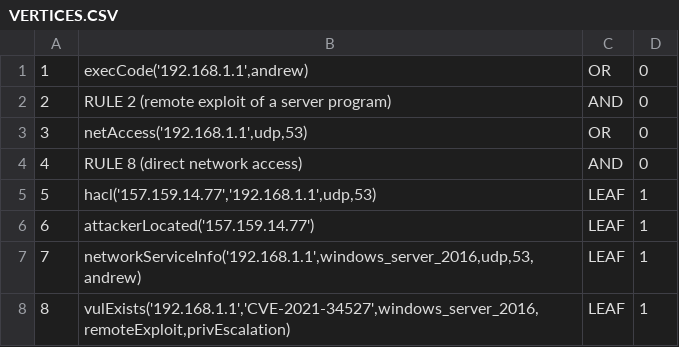
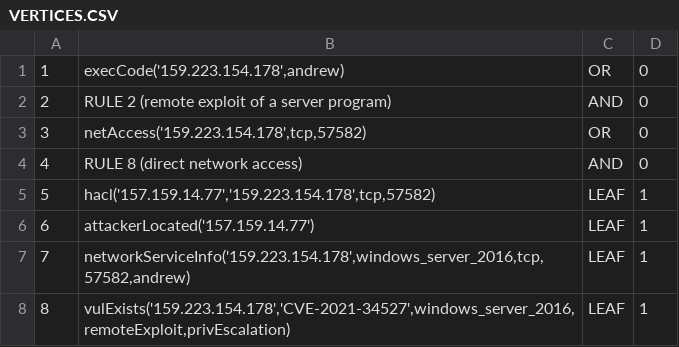
Before and after one commit to Kekere/prelude-elk, a CSV file: public_html/scriptphp/VERTICES.CSV, drawn as a sheet.

```diff
--- a/public_html/scriptphp/VERTICES.CSV
+++ b/public_html/scriptphp/VERTICES.CSV
@@ -1,8 +1,8 @@
-1,"execCode('192.168.1.1',andrew)","OR",0
+1,"execCode('159.223.154.178',andrew)","OR",0
 2,"RULE 2 (remote exploit of a server program)","AND",0
-3,"netAccess('192.168.1.1',udp,53)","OR",0
+3,"netAccess('159.223.154.178',tcp,57582)","OR",0
 4,"RULE 8 (direct network access)","AND",0
-5,"hacl('157.159.14.77','192.168.1.1',udp,53)","LEAF",1
+5,"hacl('157.159.14.77','159.223.154.178',tcp,57582)","LEAF",1
 6,"attackerLocated('157.159.14.77')","LEAF",1
-7,"networkServiceInfo('192.168.1.1',windows_server_2016,udp,53,andrew)","LEAF",1
-8,"vulExists('192.168.1.1','CVE-2021-34527',windows_server_2016,remoteExploit,privEscalation)","LEAF",1
+7,"networkServiceInfo('159.223.154.178',windows_server_2016,tcp,57582,andrew)","LEAF",1
+8,"vulExists('159.223.154.178','CVE-2021-34527',windows_server_2016,remoteExploit,privEscalation)","LEAF",1
```
Also changed, not shown: 23 other files.
